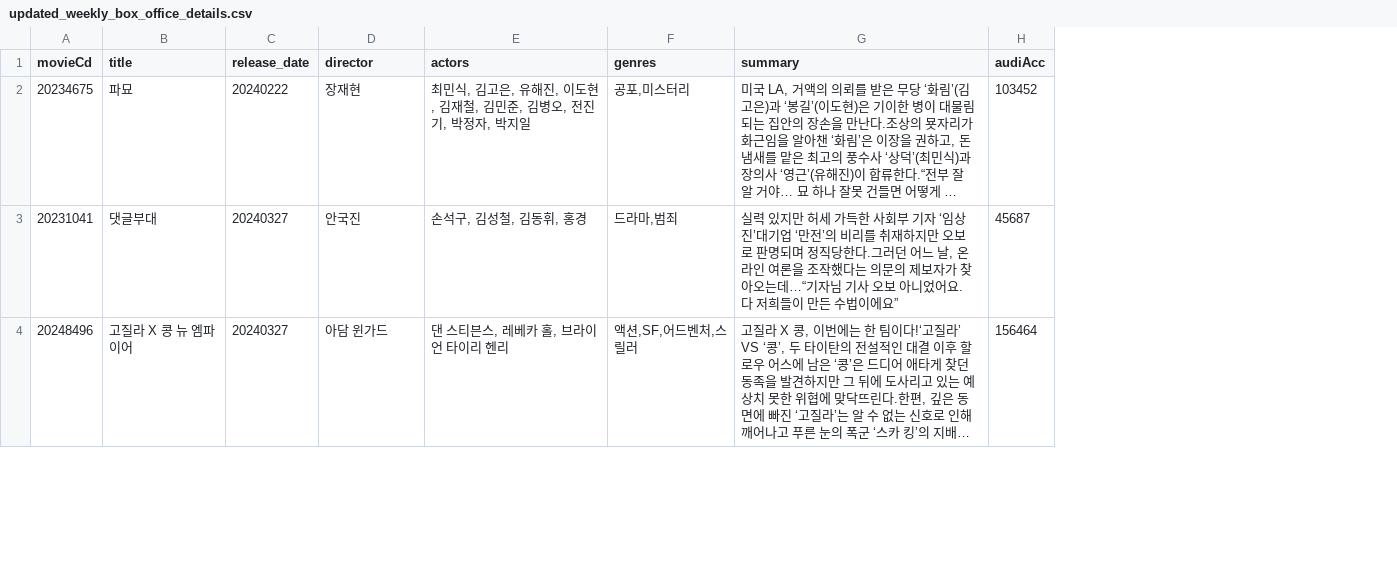
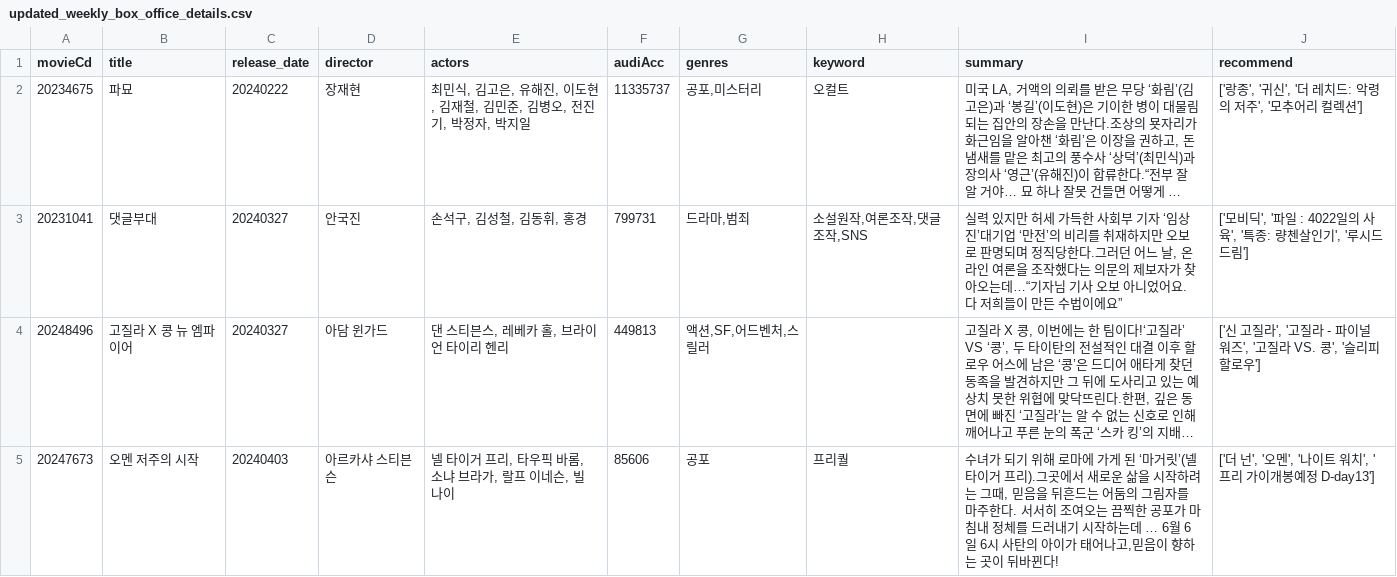
Before and after one commit to kofkq1/movie_lens, a CSV file: static/images/updated_weekly_box_office_details.csv, drawn as a sheet; only a part is shown; long unchanged cells end in …; removed rows and columns are numbered as before the commit, all else as after; the diff covers the shown part only; the diff names each change by its address in the sheet, - before the commit and + after, or states it on an @@ line.

Commit message:
Add files via upload

```diff
--- a/static/images/updated_weekly_box_office_details.csv
+++ b/static/images/updated_weekly_box_office_details.csv
+column F (audiAcc), rows 2-4: 11335737 | 799731 | 449813
+column H (keyword), rows 2-3: 오컬트 | 소설원작,여론조작,댓글조작,SNS
-column H (audiAcc), rows 2-4: 103452 | 45687 | 156464
+column J (recommend), rows 2-4: ['랑종', '귀신', '더 레치드: 악령의 저주', '모추어리 컬렉션'] | ['모비딕', '파일 : 4022일의 사육', '특종: 량첸살인기', '루시드 드림'] | ['신 고질라', '고질라 - 파이널 워즈', '고질라 VS. 콩', '슬리피 할로우']
+row 5: 20247673 | 오멘 저주의 시작 | 20240403 | 아르카샤 스티븐슨 | 넬 타이거 프리, 타우픽 바롬, 소냐 브라가, 랄프 이네슨, 빌 나이 | 85606 | 공포 | 프리퀄 | 수녀가 되기 위해 로마에 가게 된 ‘마거릿’(넬 타이거 프리).그곳에서 새로운 삶을 시작하려는 그때, 믿음을 뒤흔드는 어둠의 그림자를 마주한다. 서서히 조여오는 끔찍한 공포가 마침내 정체를 드러내기 시작하는데 … 6월 6일 6시 사탄의 아이가 태어나고,믿음이 향하는 곳이 뒤바뀐다! | ['더 넌', '오멘', '나이트 워치', '프리 가이개봉예정 D-day13']
```
Also changed, not shown: 3 added rows and 4 removed rows elsewhere in this file.
